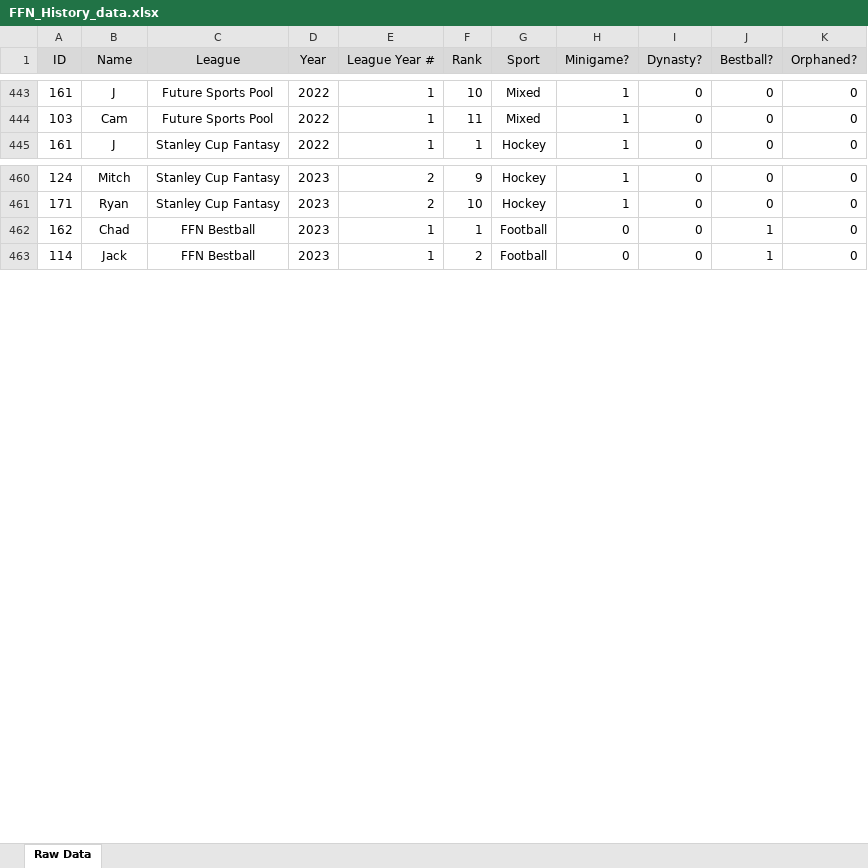
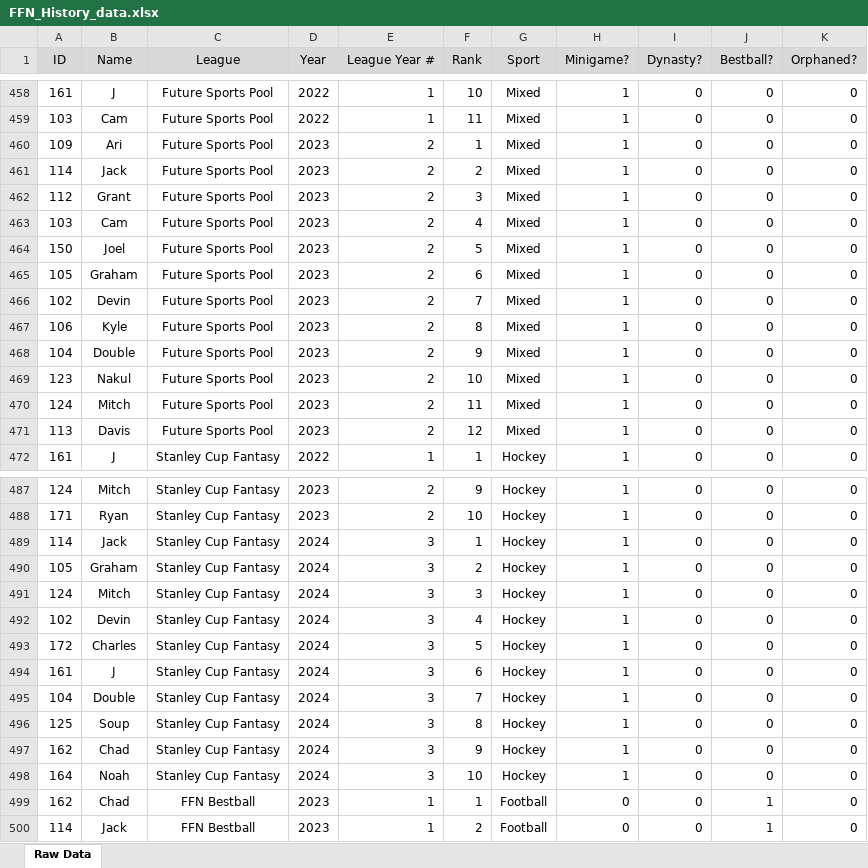
Before and after one commit to DevinD14/FFN_History, an Excel workbook: data/FFN_History_data.xlsx, sheet Raw Data, drawn as a sheet; only a part is shown, gaps mark what is left out; values as stored, in another font and other column widths than the file's, no borders; the diff covers the shown part only; the diff names each change by its address in the sheet, - before the commit and + after, or states it on an @@ line.

Commit message:
Data Results Update

```diff
--- a/data/FFN_History_data.xlsx (sheet Raw Data)
+++ b/data/FFN_History_data.xlsx (sheet Raw Data)
+row 460: 109 | Ari | Future Sports Pool | 2023 | 2 | 1 | Mixed | 1 | 0 | 0 | 0
+row 461: 114 | Jack | Future Sports Pool | 2023 | 2 | 2 | Mixed | 1 | 0 | 0 | 0
+row 462: 112 | Grant | Future Sports Pool | 2023 | 2 | 3 | Mixed | 1 | 0 | 0 | 0
+row 463: 103 | Cam | Future Sports Pool | 2023 | 2 | 4 | Mixed | 1 | 0 | 0 | 0
+row 464: 150 | Joel | Future Sports Pool | 2023 | 2 | 5 | Mixed | 1 | 0 | 0 | 0
+row 465: 105 | Graham | Future Sports Pool | 2023 | 2 | 6 | Mixed | 1 | 0 | 0 | 0
+row 466: 102 | Devin | Future Sports Pool | 2023 | 2 | 7 | Mixed | 1 | 0 | 0 | 0
+row 467: 106 | Kyle | Future Sports Pool | 2023 | 2 | 8 | Mixed | 1 | 0 | 0 | 0
+row 468: 104 | Double | Future Sports Pool | 2023 | 2 | 9 | Mixed | 1 | 0 | 0 | 0
+row 469: 123 | Nakul | Future Sports Pool | 2023 | 2 | 10 | Mixed | 1 | 0 | 0 | 0
+row 470: 124 | Mitch | Future Sports Pool | 2023 | 2 | 11 | Mixed | 1 | 0 | 0 | 0
+row 471: 113 | Davis | Future Sports Pool | 2023 | 2 | 12 | Mixed | 1 | 0 | 0 | 0
+row 489: 114 | Jack | Stanley Cup Fantasy | 2024 | 3 | 1 | Hockey | 1 | 0 | 0 | 0
+row 490: 105 | Graham | Stanley Cup Fantasy | 2024 | 3 | 2 | Hockey | 1 | 0 | 0 | 0
+row 491: 124 | Mitch | Stanley Cup Fantasy | 2024 | 3 | 3 | Hockey | 1 | 0 | 0 | 0
+row 492: 102 | Devin | Stanley Cup Fantasy | 2024 | 3 | 4 | Hockey | 1 | 0 | 0 | 0
+row 493: 172 | Charles | Stanley Cup Fantasy | 2024 | 3 | 5 | Hockey | 1 | 0 | 0 | 0
+row 494: 161 | J | Stanley Cup Fantasy | 2024 | 3 | 6 | Hockey | 1 | 0 | 0 | 0
+row 495: 104 | Double | Stanley Cup Fantasy | 2024 | 3 | 7 | Hockey | 1 | 0 | 0 | 0
+row 496: 125 | Soup | Stanley Cup Fantasy | 2024 | 3 | 8 | Hockey | 1 | 0 | 0 | 0
+row 497: 162 | Chad | Stanley Cup Fantasy | 2024 | 3 | 9 | Hockey | 1 | 0 | 0 | 0
+row 498: 164 | Noah | Stanley Cup Fantasy | 2024 | 3 | 10 | Hockey | 1 | 0 | 0 | 0
```
Also changed, not shown: 25 added rows elsewhere in this sheet.
